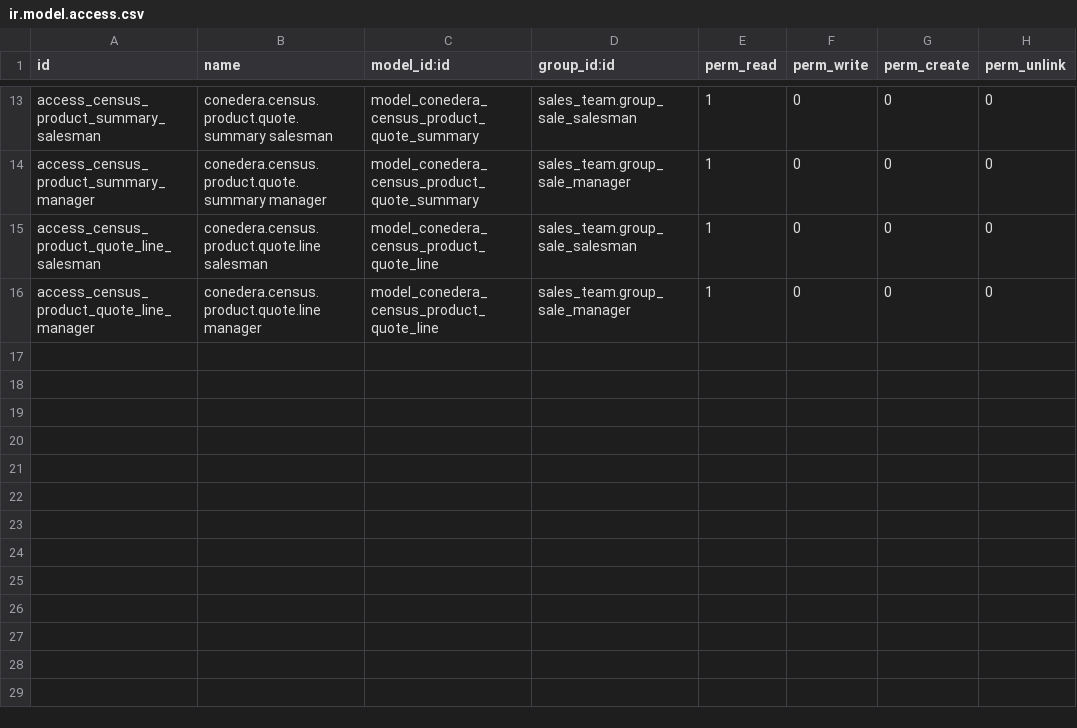
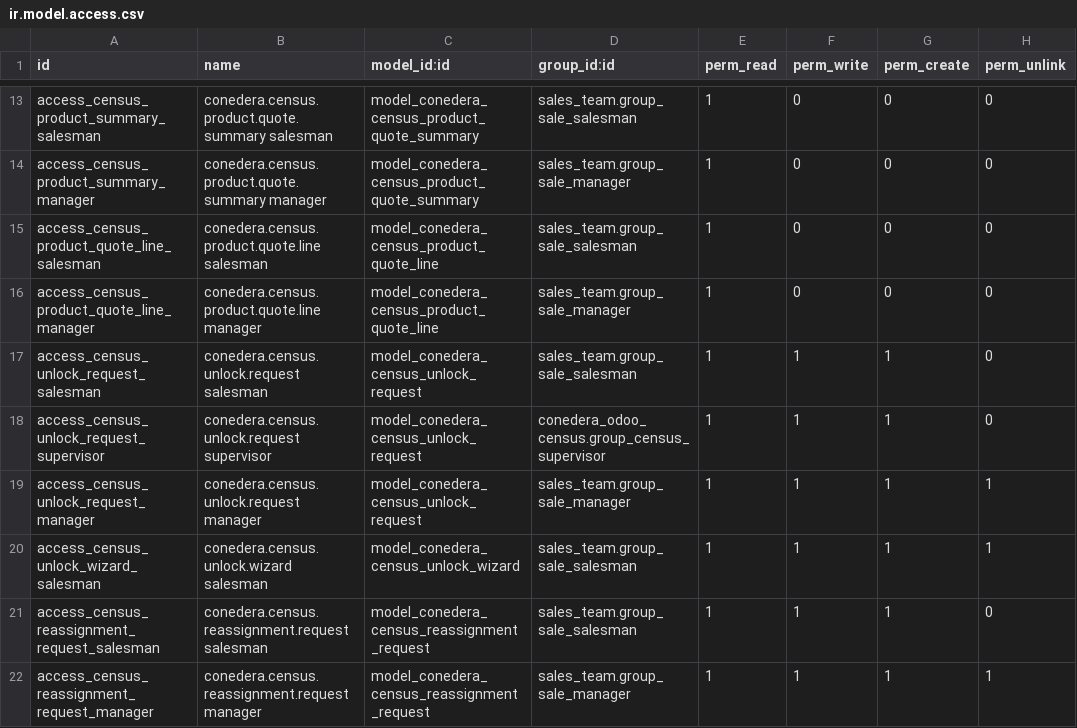
Before and after one commit to midrovom/theme_prime_custom, a CSV file: conedera_odoo_census/security/ir.model.access.csv, drawn as a sheet; only a part is shown, gaps mark what is left out; the diff names each change by its address in the sheet, - before the commit and + after, or states it on an @@ line.

```diff
--- a/conedera_odoo_census/security/ir.model.access.csv
+++ b/conedera_odoo_census/security/ir.model.access.csv
+row 17: access_census_unlock_request_salesman | conedera.census.unlock.request salesman | model_conedera_census_unlock_request | sales_team.group_sale_salesman | 1 | 1 | 1 | 0
+row 18: access_census_unlock_request_supervisor | conedera.census.unlock.request supervisor | model_conedera_census_unlock_request | conedera_odoo_census.group_census_supervisor | 1 | 1 | 1 | 0
+row 19: access_census_unlock_request_manager | conedera.census.unlock.request manager | model_conedera_census_unlock_request | sales_team.group_sale_manager | 1 | 1 | 1 | 1
+row 20: access_census_unlock_wizard_salesman | conedera.census.unlock.wizard salesman | model_conedera_census_unlock_wizard | sales_team.group_sale_salesman | 1 | 1 | 1 | 1
+row 21: access_census_reassignment_request_salesman | conedera.census.reassignment.request salesman | model_conedera_census_reassignment_request | sales_team.group_sale_salesman | 1 | 1 | 1 | 0
+row 22: access_census_reassignment_request_manager | conedera.census.reassignment.request manager | model_conedera_census_reassignment_request | sales_team.group_sale_manager | 1 | 1 | 1 | 1
```
Also changed, not shown: 29 other files.
